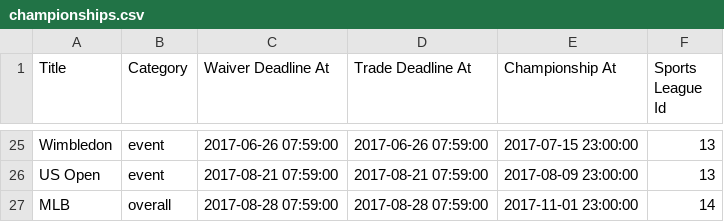
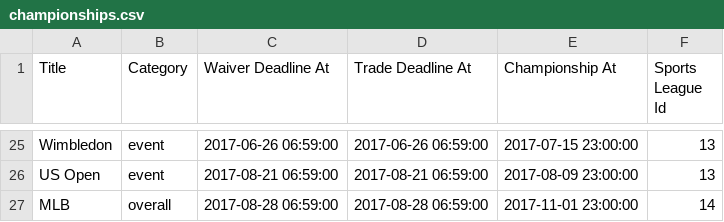
Before and after one commit to axelclark/ex338, a CSV file: priv/repo/csv_seed_data/championships.csv, drawn as a sheet; only a part is shown, gaps mark what is left out; the diff covers the shown part only; the diff names each change by its address in the sheet, - before the commit and + after, or states it on an @@ line.

```diff
--- a/priv/repo/csv_seed_data/championships.csv
+++ b/priv/repo/csv_seed_data/championships.csv
-C25 (Waiver Deadline At): 2017-06-26 07:59:00
+C25 (Waiver Deadline At): 2017-06-26 06:59:00
-D25 (Trade Deadline At): 2017-06-26 07:59:00
+D25 (Trade Deadline At): 2017-06-26 06:59:00
-C26 (Waiver Deadline At): 2017-08-21 07:59:00
+C26 (Waiver Deadline At): 2017-08-21 06:59:00
-D26 (Trade Deadline At): 2017-08-21 07:59:00
+D26 (Trade Deadline At): 2017-08-21 06:59:00
-C27 (Waiver Deadline At): 2017-08-28 07:59:00
+C27 (Waiver Deadline At): 2017-08-28 06:59:00
-D27 (Trade Deadline At): 2017-08-28 07:59:00
+D27 (Trade Deadline At): 2017-08-28 06:59:00
```
Also changed, not shown: 36 edited cells elsewhere in this file, 2 other files.
